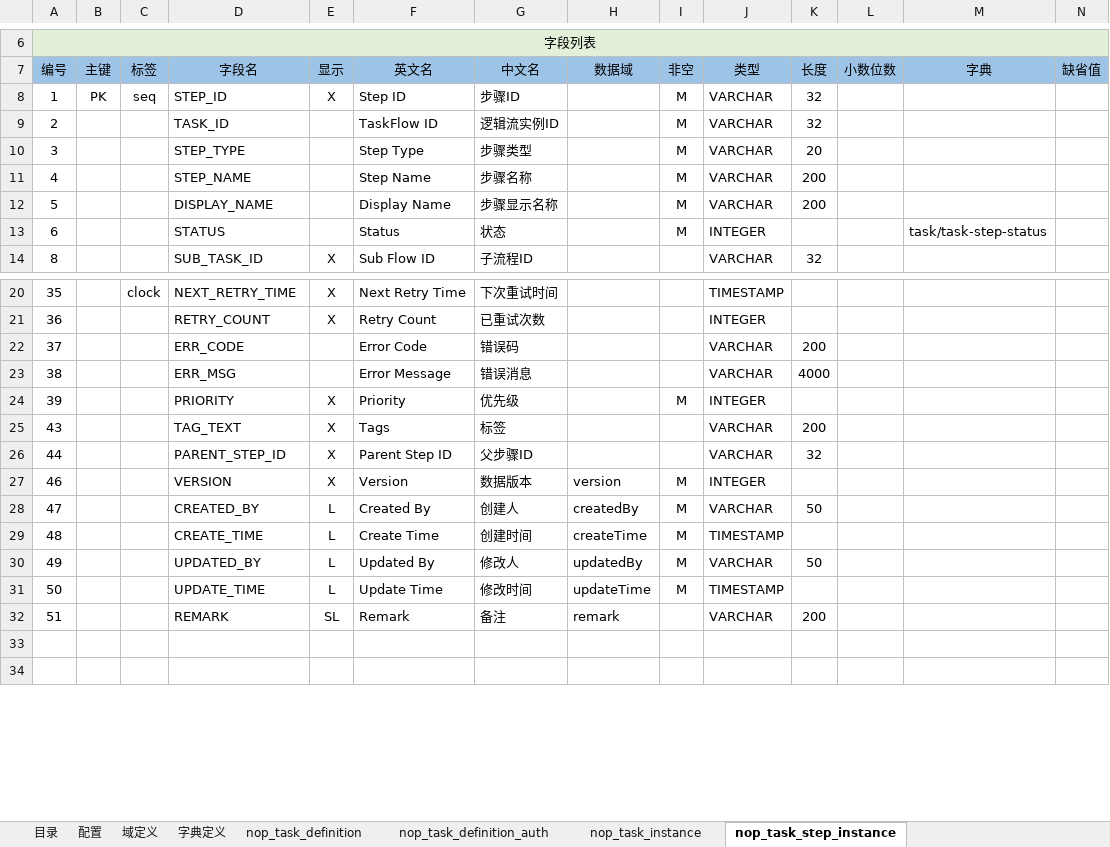
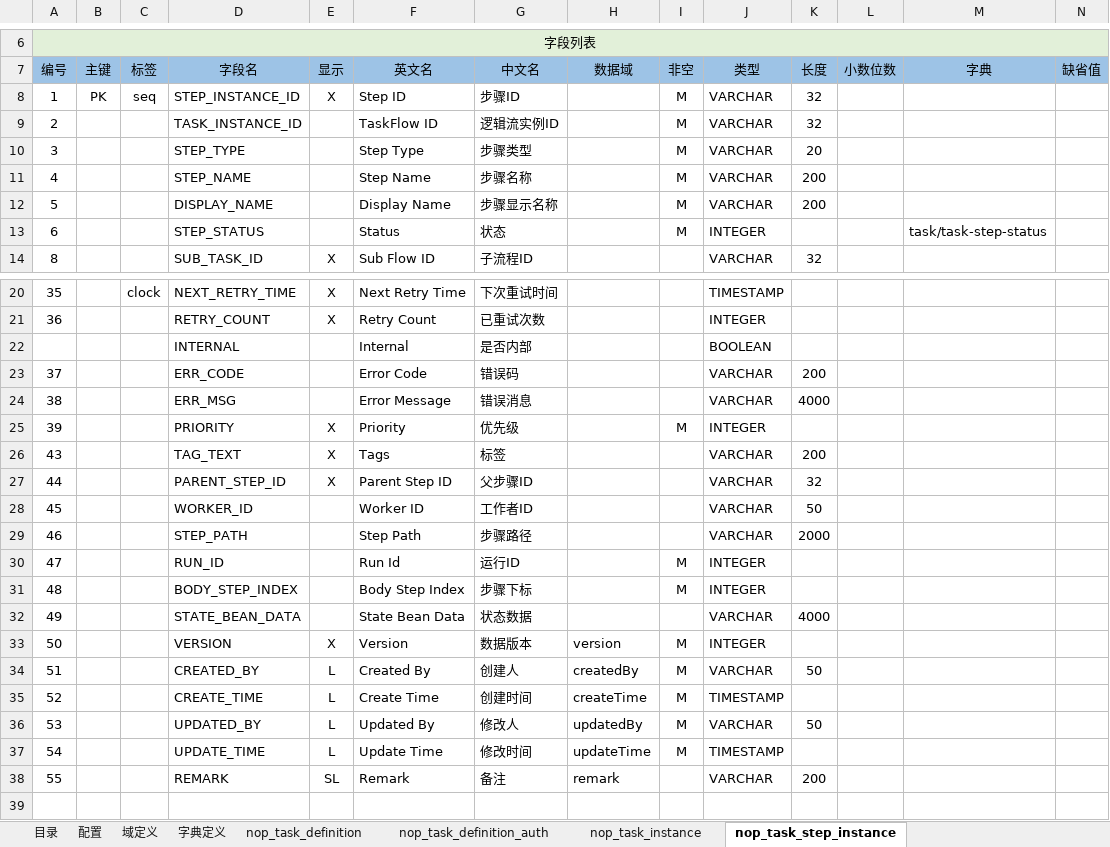
Before and after one commit to entropy-cloud/nop-entropy, an Excel workbook: nop-task/model/nop-task.orm.xlsx, sheet nop_task_step_instance, drawn as a sheet; only a part is shown, gaps mark what is left out; the shorter side is filled out with more unchanged rows; values as stored, in another font and other column widths than the file's, no borders; addresses are those after the commit; rows hold the shown columns only; the diff covers the shown part only; the diff names each change by its address in the sheet, - before the commit and + after, or states it on an @@ line.

Commit message:
IBatchTaskBuilder.buildTask去除IBatchTaskContext参数

```diff
--- a/nop-task/model/nop-task.orm.xlsx (sheet nop_task_step_instance)
+++ b/nop-task/model/nop-task.orm.xlsx (sheet nop_task_step_instance)
-D8 (字段名): STEP_ID
+D8 (字段名): STEP_INSTANCE_ID
-D9 (字段名): TASK_ID
+D9 (字段名): TASK_INSTANCE_ID
-D13 (字段名): STATUS
+D13 (字段名): STEP_STATUS
+row 22:  |  |  | INTERNAL |  | Internal | 是否内部 |  |  | BOOLEAN
+row 28: 45 |  |  | WORKER_ID |  | Worker ID | 工作者ID |  |  | VARCHAR | 50
+row 29: 46 |  |  | STEP_PATH |  | Step Path | 步骤路径 |  |  | VARCHAR | 2000
+row 30: 47 |  |  | RUN_ID |  | Run Id | 运行ID |  | M | INTEGER
+row 31: 48 |  |  | BODY_STEP_INDEX |  | Body Step Index | 步骤下标 |  | M | INTEGER
+row 32: 49 |  |  | STATE_BEAN_DATA |  | State Bean Data | 状态数据 |  |  | VARCHAR | 4000
-A33 (编号): 46
+A33 (编号): 50
-A34 (编号): 47
+A34 (编号): 51
-A35 (编号): 48
+A35 (编号): 52
-A36 (编号): 49
+A36 (编号): 53
-A37 (编号): 50
+A37 (编号): 54
-A38 (编号): 51
+A38 (编号): 55
```
Also changed, not shown: 4 edited cells elsewhere in this sheet, sheet nop_task_instance, 16 other files.
